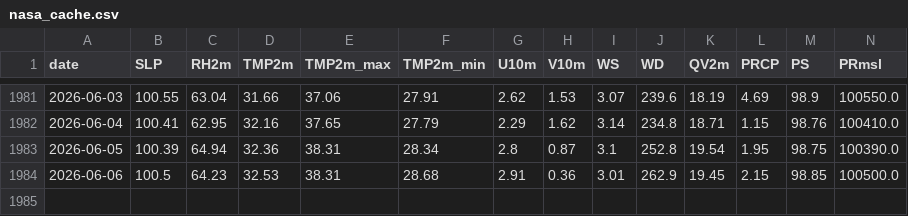
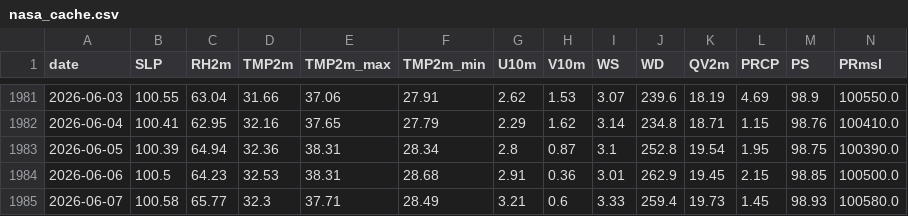
Before and after one commit to souravk03/weather-multicity-data, a CSV file: data/nasa_cache.csv, drawn as a sheet; only a part is shown, gaps mark what is left out; rows hold the shown columns only; the diff names each change by its address in the sheet, - before the commit and + after, or states it on an @@ line.

Commit message:
forecast-bot: daily run 2026-06-10

```diff
--- a/data/nasa_cache.csv
+++ b/data/nasa_cache.csv
+row 1985: 2026-06-07 | 100.58 | 65.77 | 32.3 | 37.71 | 28.49 | 3.21 | 0.6 | 3.33 | 259.4 | 19.73 | 1.45 | 98.93 | 100580.0
```
